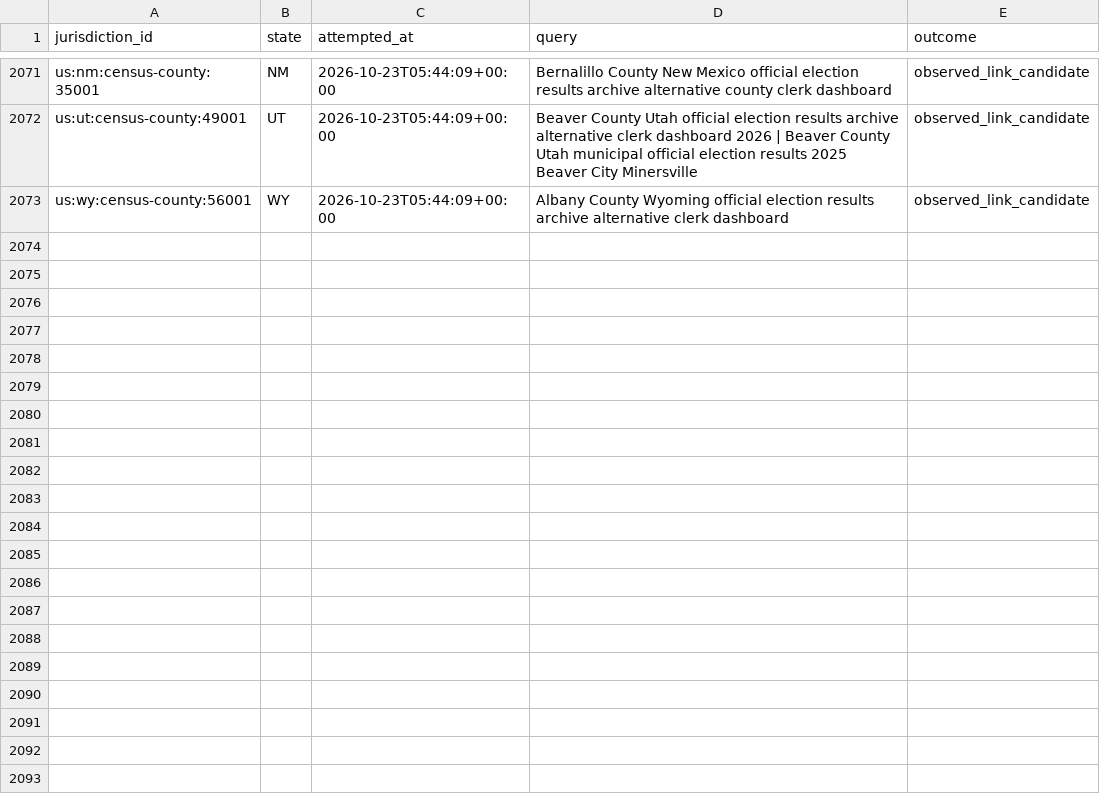
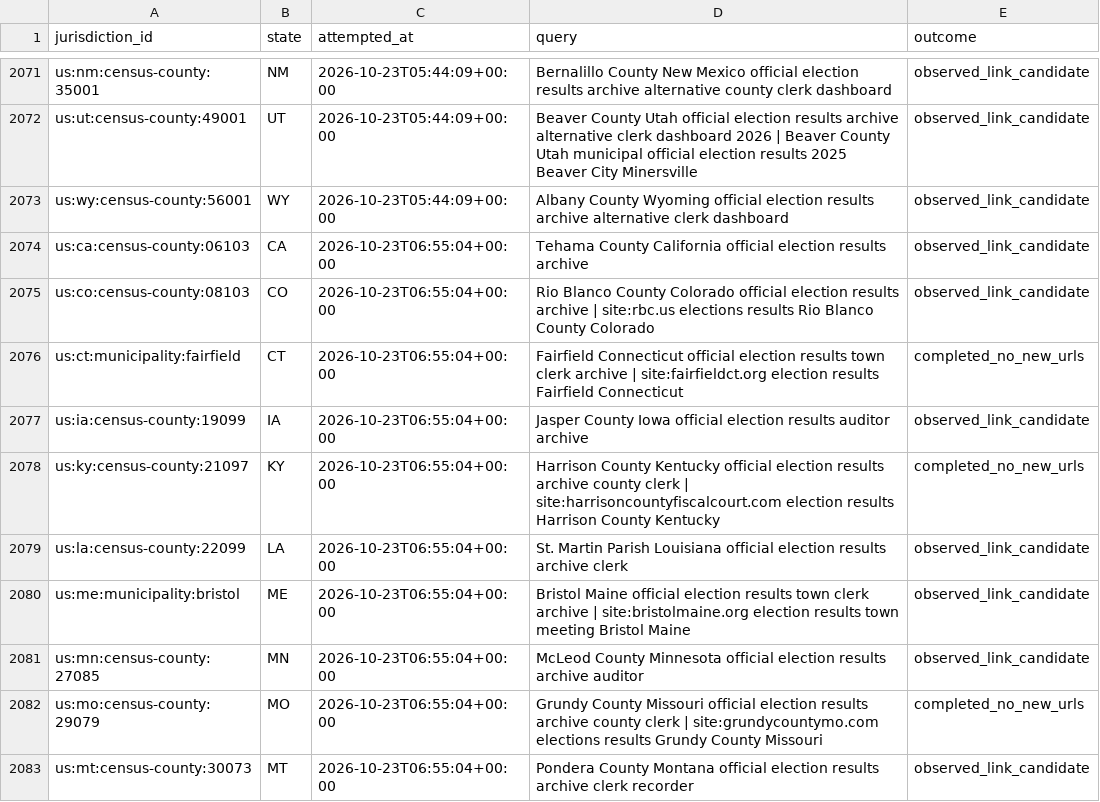
Before and after one commit to pasek-projects-um/ElectionDataGrabber, a CSV file: audit/local-site-discovery-attempts.csv, drawn as a sheet; only a part is shown, gaps mark what is left out; the diff covers the shown part only.

Commit message:
data: add local election discovery round

```diff
--- a/audit/local-site-discovery-attempts.csv
+++ b/audit/local-site-discovery-attempts.csv
@@ -2073 +2073,11 @@ us:ut:census-county:49001,UT,2026-10-23T05:44:09+00:00,Beaver County Utah offici
 us:wy:census-county:56001,WY,2026-10-23T05:44:09+00:00,Albany County Wyoming official election results archive alternative clerk dashboard,observed_link_candidate
+us:ca:census-county:06103,CA,2026-10-23T06:55:04+00:00,Tehama County California official election results archive,observed_link_candidate
+us:co:census-county:08103,CO,2026-10-23T06:55:04+00:00,Rio Blanco County Colorado official election results archive | site:rbc.us elections results Rio Blanco County Colorado,observed_link_candidate
+us:ct:municipality:fairfield,CT,2026-10-23T06:55:04+00:00,Fairfield Connecticut official election results town clerk archive | site:fairfieldct.org election results Fairfield Connecticut,completed_no_new_urls
+us:ia:census-county:19099,IA,2026-10-23T06:55:04+00:00,Jasper County Iowa official election results auditor archive,observed_link_candidate
+us:ky:census-county:21097,KY,2026-10-23T06:55:04+00:00,Harrison County Kentucky official election results archive county clerk | site:harrisoncountyfiscalcourt.com election results Harrison County Kentucky,completed_no_new_urls
+us:la:census-county:22099,LA,2026-10-23T06:55:04+00:00,St. Martin Parish Louisiana official election results archive clerk,observed_link_candidate
+us:me:municipality:bristol,ME,2026-10-23T06:55:04+00:00,Bristol Maine official election results town clerk archive | site:bristolmaine.org election results town meeting Bristol Maine,observed_link_candidate
+us:mn:census-county:27085,MN,2026-10-23T06:55:04+00:00,McLeod County Minnesota official election results archive auditor,observed_link_candidate
+us:mo:census-county:29079,MO,2026-10-23T06:55:04+00:00,Grundy County Missouri official election results archive county clerk | site:grundycountymo.com elections results Grundy County Missouri,completed_no_new_urls
+us:mt:census-county:30073,MT,2026-10-23T06:55:04+00:00,Pondera County Montana official election results archive clerk recorder,observed_link_candidate
```
Also changed, not shown: 10 added rows elsewhere in this file, 1 other file.
